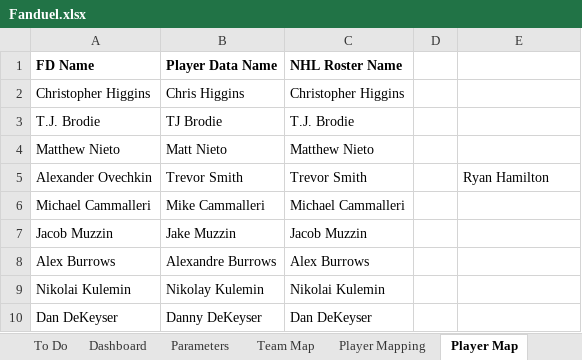
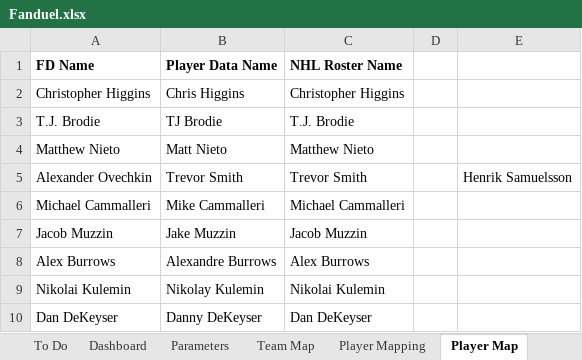
Before and after one commit to cole-maclean/fanduel, an Excel workbook: Fanduel.xlsx, sheet Player Map, drawn as a sheet; only a part is shown; values as stored, in another font and other column widths than the file's, no borders; the diff names each change by its address in the sheet, - before the commit and + after, or states it on an @@ line.

```diff
--- a/Fanduel.xlsx (sheet Player Map)
+++ b/Fanduel.xlsx (sheet Player Map)
-E5: Ryan Hamilton
+E5: Henrik Samuelsson
```
Also changed, not shown: sheet Player Mapping, sheet Roster, sheet Parameters, charts or pictures, 12 other files.
